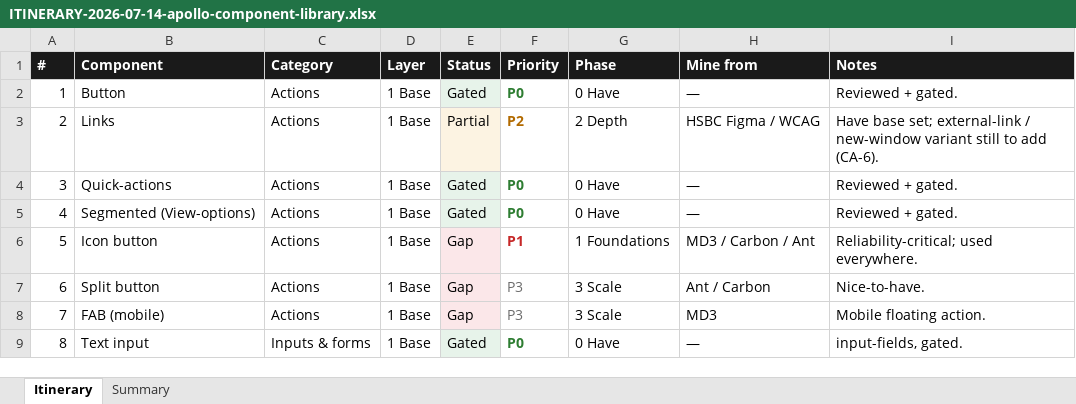
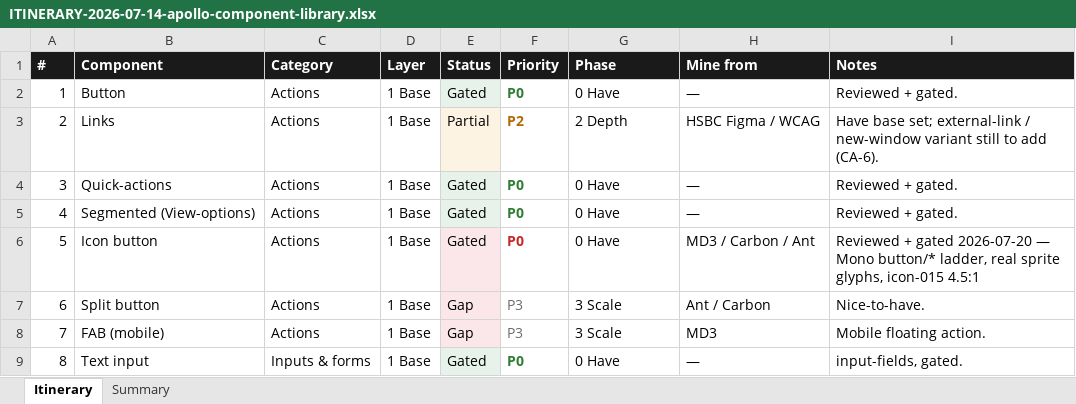
Before and after one commit to daveasewen/UX-design, an Excel workbook: reviews/ITINERARY-2026-07-14-apollo-component-library.xlsx, sheet Itinerary, drawn as a sheet; only a part is shown; values as stored, in another font and other column widths than the file's, no borders; table styles not drawn; the diff names each change by its address in the sheet, - before the commit and + after, or states it on an @@ line.

```diff
--- a/reviews/ITINERARY-2026-07-14-apollo-component-library.xlsx (sheet Itinerary)
+++ b/reviews/ITINERARY-2026-07-14-apollo-component-library.xlsx (sheet Itinerary)
-E6 (Status): Gap
+E6 (Status): Gated
-F6 (Priority): P1
+F6 (Priority): P0
-G6 (Phase): 1 Foundations
+G6 (Phase): 0 Have
-I6 (Notes): Reliability-critical; used everywhere.
+I6 (Notes): Reviewed + gated 2026-07-20 — Mono button/* ladder, real sprite glyphs, icon-015 4.5:1
```
Also changed, not shown: 5 other files.
